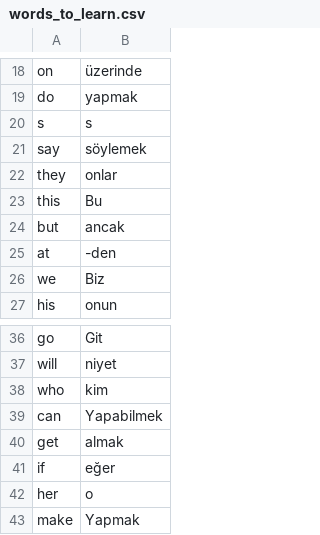
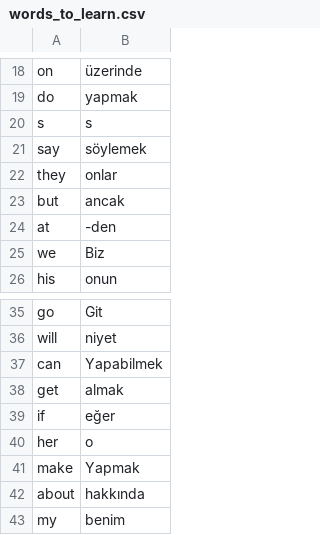
Before and after one commit to asrinandirin/Python-Works, a CSV file: Flash Card Translator Standalone App/data/words_to_learn.csv, drawn as a sheet; only a part is shown, gaps mark what is left out; the shorter side is filled out with more unchanged rows.

Commit message:
Translator Added

```diff
--- a/Flash Card Translator Standalone App/data/words_to_learn.csv
+++ b/Flash Card Translator Standalone App/data/words_to_learn.csv
@@ -22,3 +22,2 @@ say,söylemek
 they,onlar
-this,Bu
 but,ancak
@@ -37,3 +36,2 @@ go,Git
 will,niyet
-who,kim
 can,Yapabilmek
```
